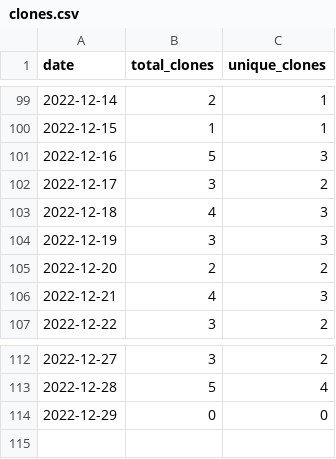
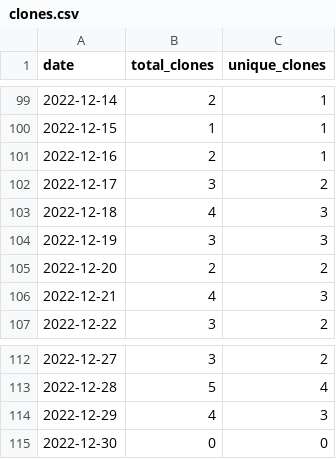
Before and after one commit to MatthewBentz/Comp5970, a CSV file: .traffic/clones.csv, drawn as a sheet; only a part is shown, gaps mark what is left out.

Commit message:
Updating repository traffic graph

```diff
--- a/.traffic/clones.csv
+++ b/.traffic/clones.csv
@@ -100,3 +100,3 @@ date,total_clones,unique_clones
 2022-12-15,1,1
-2022-12-16,5,3
+2022-12-16,2,1
 2022-12-17,3,2
@@ -113,2 +113,3 @@ date,total_clones,unique_clones
 2022-12-28,5,4
-2022-12-29,0,0
+2022-12-29,4,3
+2022-12-30,0,0
```
Also changed, not shown: .traffic/views.csv, 3 other files.
